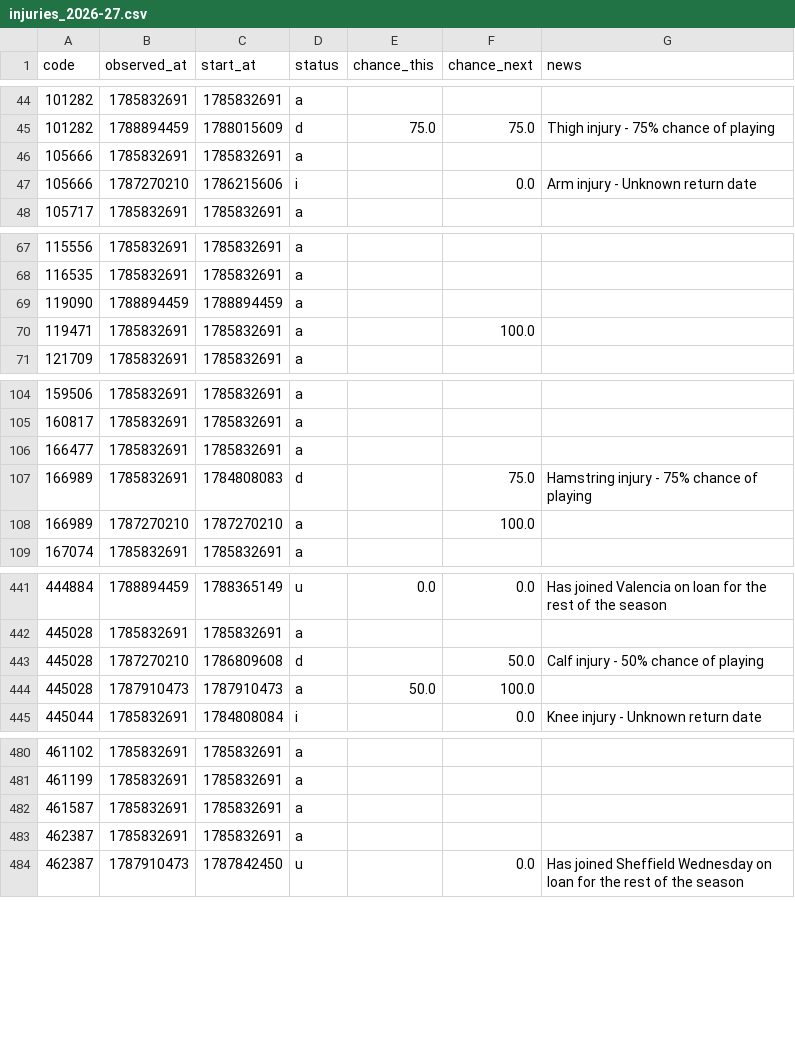
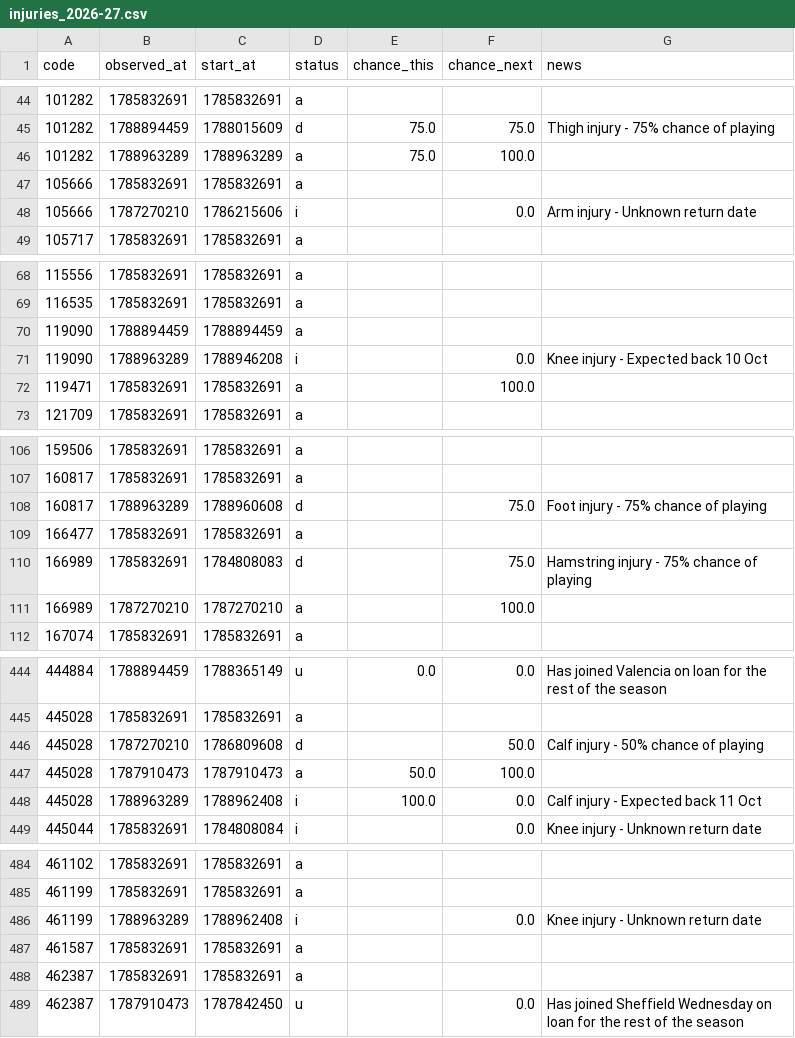
Before and after one commit to justinwaddy/schwaddy-fpl, a CSV file: data/injuries_2026-27.csv, drawn as a sheet; only a part is shown, gaps mark what is left out; the diff covers the shown part only; the diff names each change by its address in the sheet, - before the commit and + after, or states it on an @@ line.

```diff
--- a/data/injuries_2026-27.csv
+++ b/data/injuries_2026-27.csv
+row 46: 101282 | 1788963289 | 1788963289 | a | 75.0 | 100.0
+row 71: 119090 | 1788963289 | 1788946208 | i |  | 0.0 | Knee injury - Expected back 10 Oct
+row 108: 160817 | 1788963289 | 1788960608 | d |  | 75.0 | Foot injury - 75% chance of playing
+row 448: 445028 | 1788963289 | 1788962408 | i | 100.0 | 0.0 | Calf injury - Expected back 11 Oct
+row 486: 461199 | 1788963289 | 1788962408 | i |  | 0.0 | Knee injury - Unknown return date
```
Also changed, not shown: 2 added rows elsewhere in this file, 11 other files.
